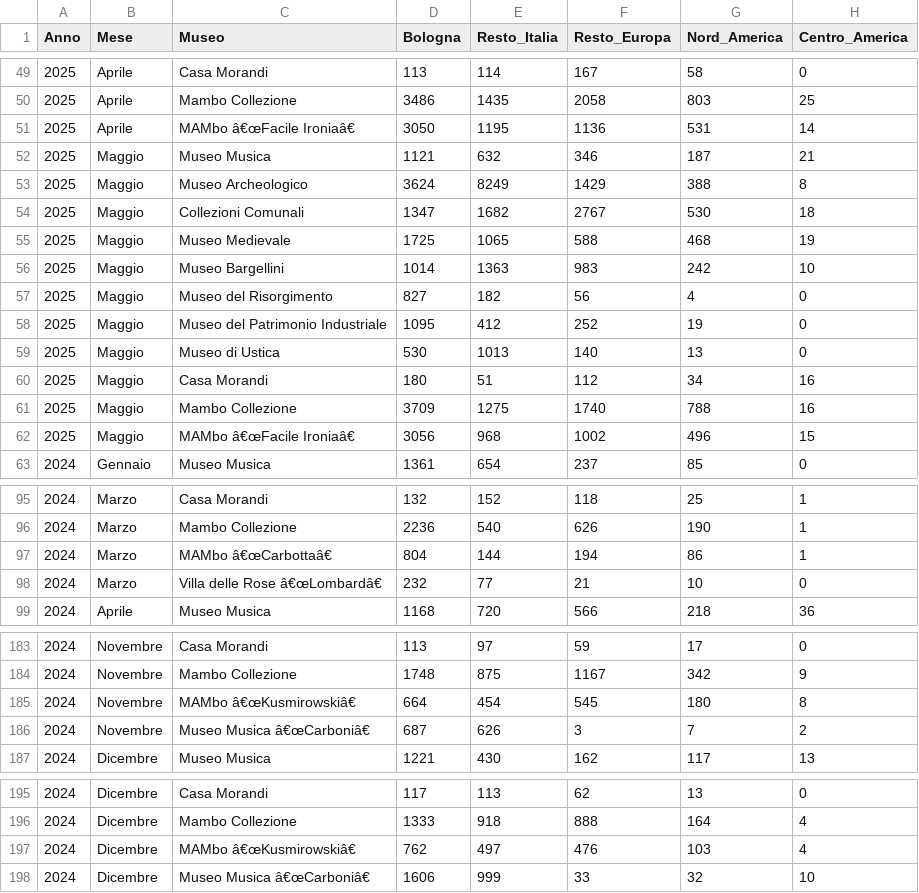
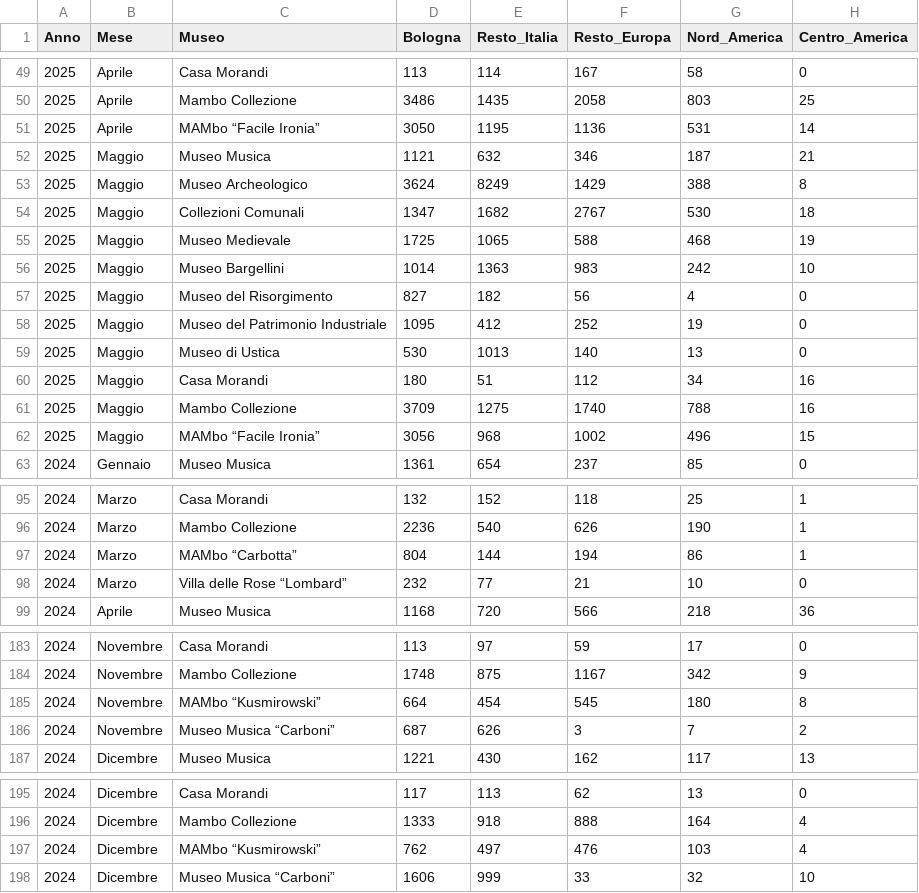
Before and after one commit to Lucab73/Dashboard-Musei, a CSV file: Provenienze_convertito.csv, drawn as a sheet; only a part is shown, gaps mark what is left out; the diff covers the shown part only; the diff names each change by its address in the sheet, - before the commit and + after, or states it on an @@ line.

```diff
--- a/Provenienze_convertito.csv
+++ b/Provenienze_convertito.csv
-C51 (Museo): MAMbo â€œFacile Ironiaâ€
+C51 (Museo): MAMbo “Facile Ironia”
-C62 (Museo): MAMbo â€œFacile Ironiaâ€
+C62 (Museo): MAMbo “Facile Ironia”
-C97 (Museo): MAMbo â€œCarbottaâ€
+C97 (Museo): MAMbo “Carbotta”
-C98 (Museo): Villa delle Rose â€œLombardâ€
+C98 (Museo): Villa delle Rose “Lombard”
-C185 (Museo): MAMbo â€œKusmirowskiâ€
+C185 (Museo): MAMbo “Kusmirowski”
-C186 (Museo): Museo Musica â€œCarboniâ€
+C186 (Museo): Museo Musica “Carboni”
-C197 (Museo): MAMbo â€œKusmirowskiâ€
+C197 (Museo): MAMbo “Kusmirowski”
-C198 (Museo): Museo Musica â€œCarboniâ€
+C198 (Museo): Museo Musica “Carboni”
```
Also changed, not shown: 18 edited cells elsewhere in this file.
